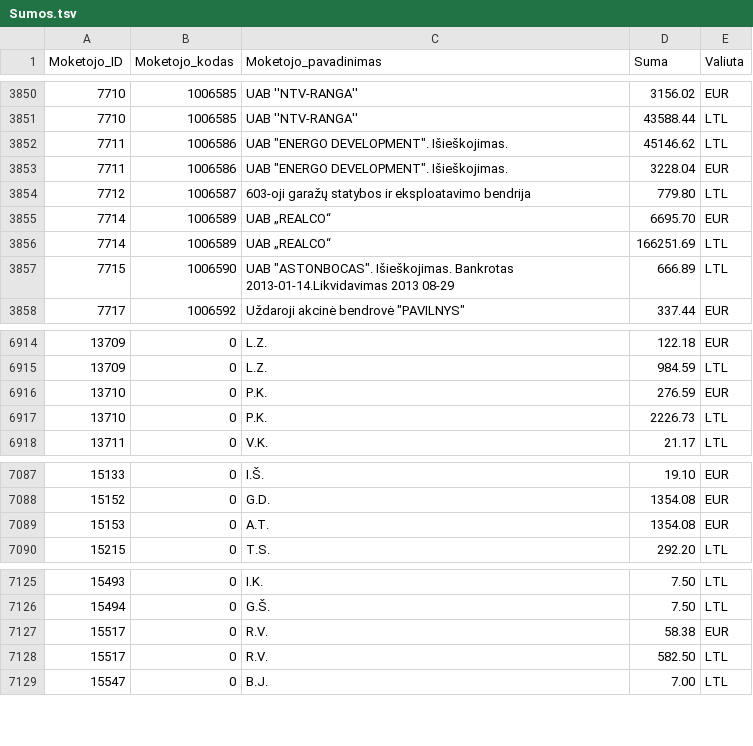
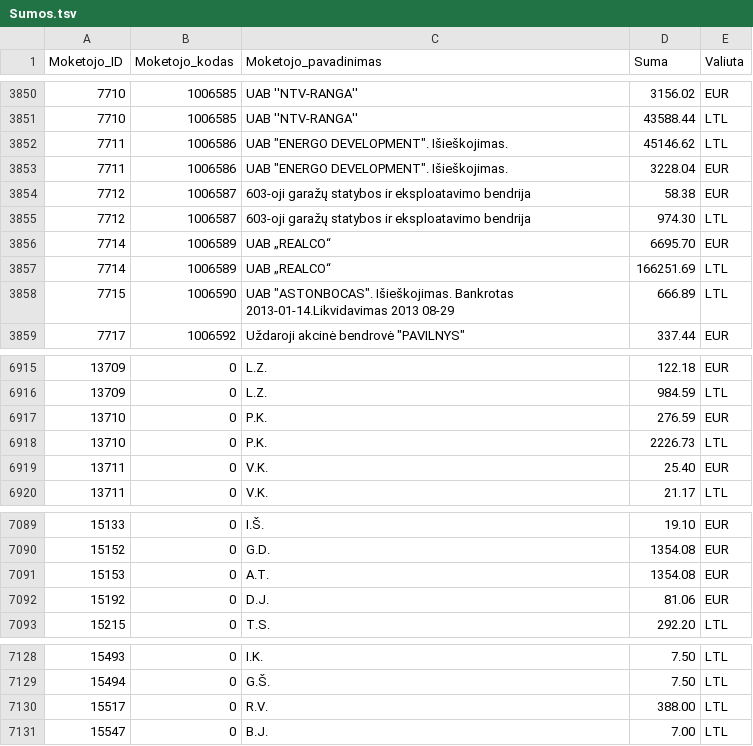
Before and after one commit to vilnius/zemesnuomossutartys, a TSV file: data/Sumos.tsv, drawn as a sheet; only a part is shown, gaps mark what is left out.

Commit message:
update

```diff
--- a/data/Sumos.tsv
+++ b/data/Sumos.tsv
@@ -3853,3 +3853,4 @@
 7711	1006586	UAB "ENERGO DEVELOPMENT". Išieškojimas.	3228.04	EUR
-7712	1006587	603-oji garažų statybos ir eksploatavimo bendrija	779.80	LTL
+7712	1006587	603-oji garažų statybos ir eksploatavimo bendrija	58.38	EUR
+7712	1006587	603-oji garažų statybos ir eksploatavimo bendrija	974.30	LTL
 7714	1006589	UAB „REALCO“	6695.70	EUR
@@ -6917,2 +6918,3 @@
 13710	0	P.K.	2226.73	LTL
+13711	0	V.K.	25.40	EUR
 13711	0	V.K.	21.17	LTL
@@ -7089,2 +7091,3 @@
 15153	0	A.T.	1354.08	EUR
+15192	0	D.J.	81.06	EUR
 15215	0	T.S.	292.20	LTL
@@ -7126,4 +7129,3 @@
 15494	0	G.Š.	7.50	LTL
-15517	0	R.V.	58.38	EUR
-15517	0	R.V.	582.50	LTL
+15517	0	R.V.	388.00	LTL
 15547	0	B.J.	7.00	LTL
```
